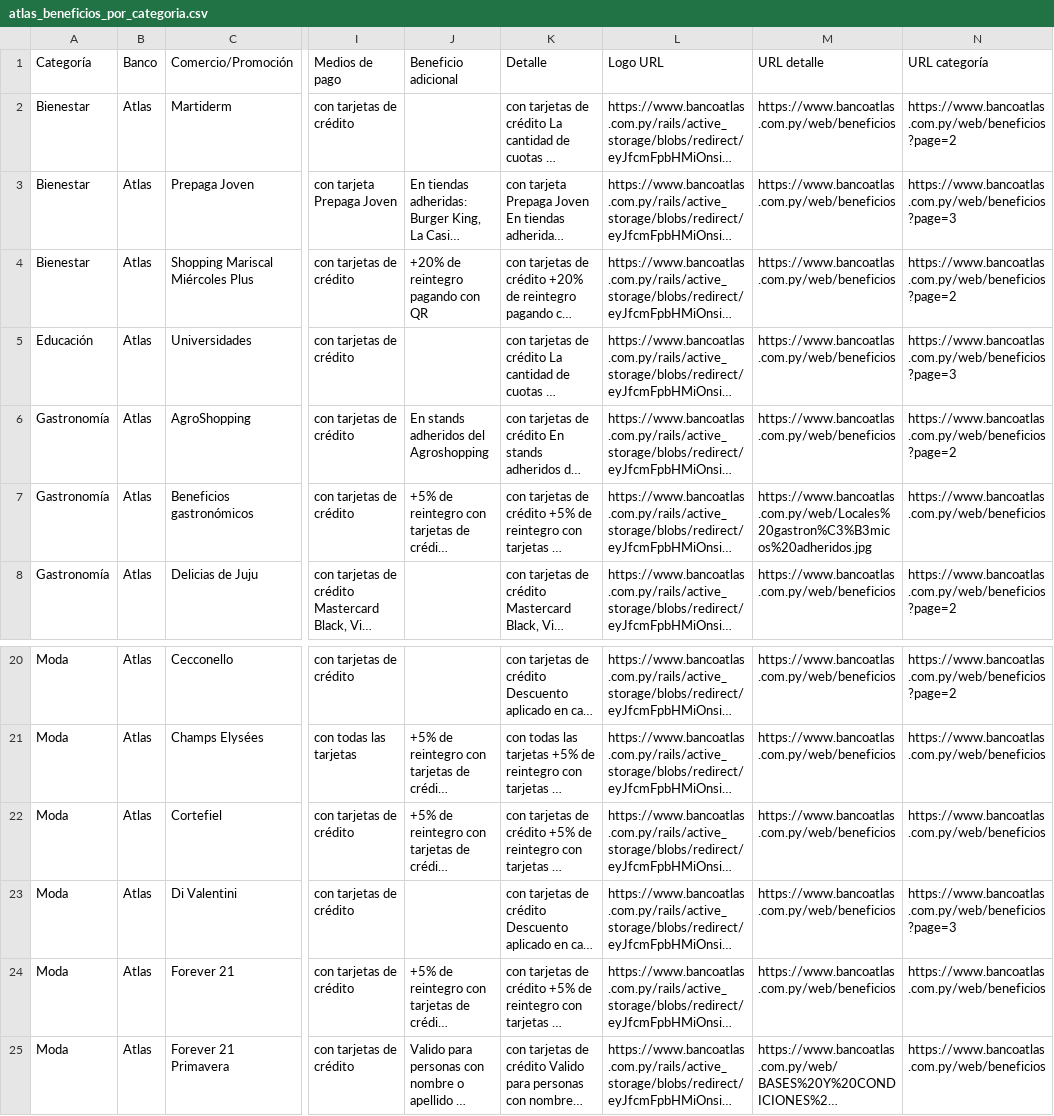
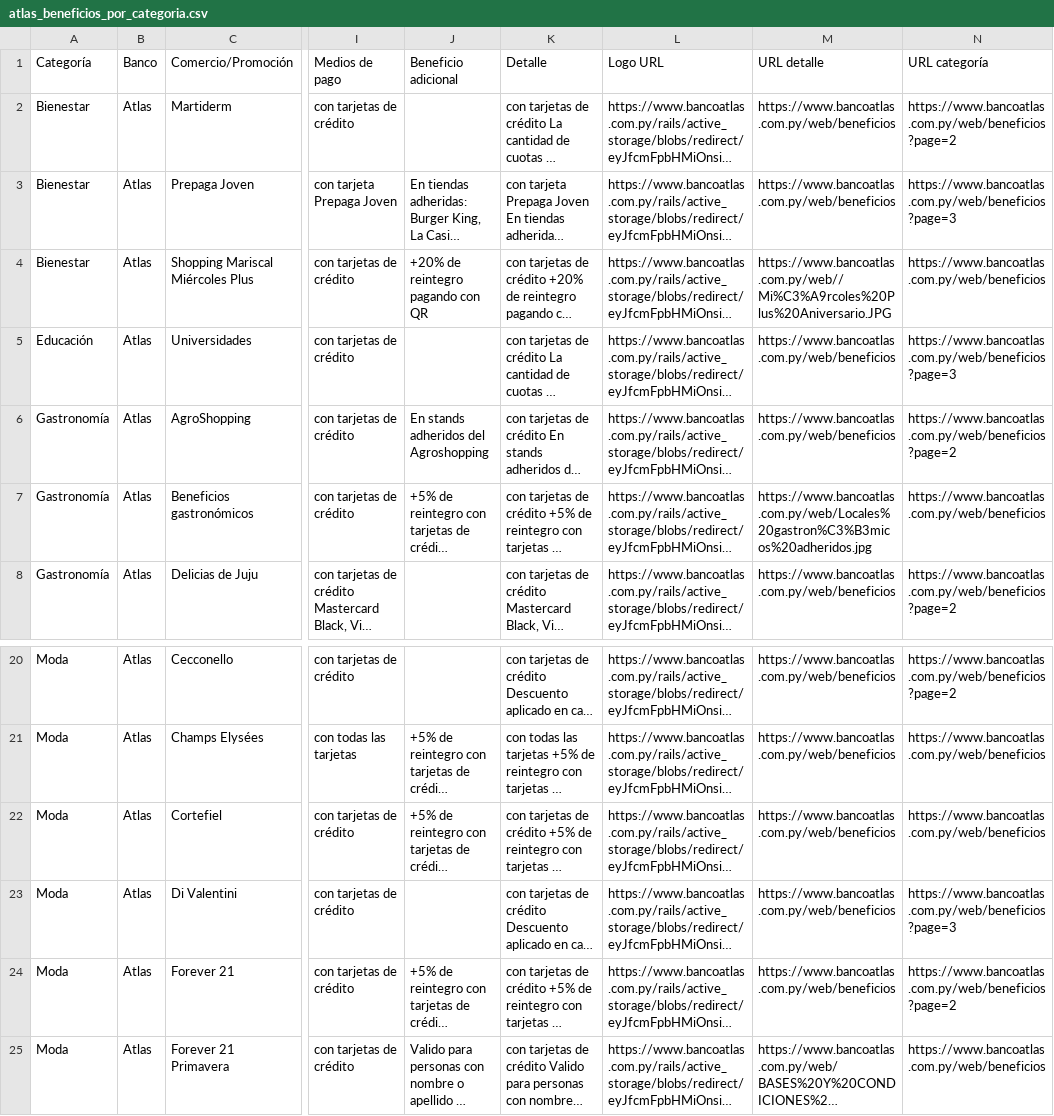
Before and after one commit to giumontebruno/promo-bancos-py, a CSV file: outputs/atlas_beneficios_por_categoria.csv, drawn as a sheet; only a part is shown, gaps mark what is left out; long unchanged cells end in …; the diff names each change by its address in the sheet, - before the commit and + after, or states it on an @@ line.

```diff
--- a/outputs/atlas_beneficios_por_categoria.csv
+++ b/outputs/atlas_beneficios_por_categoria.csv
-M4 (URL detalle): https://www.bancoatlas.com.py/web/beneficios
+M4 (URL detalle): https://www.bancoatlas.com.py/web//Mi%C3%A9rcoles%20Plus%20Aniversario.JPG
-N4 (URL categoría): https://www.bancoatlas.com.py/web/beneficios?page=2
+N4 (URL categoría): https://www.bancoatlas.com.py/web/beneficios
-N24 (URL categoría): https://www.bancoatlas.com.py/web/beneficios
+N24 (URL categoría): https://www.bancoatlas.com.py/web/beneficios?page=2
```
Also changed, not shown: data/promotions.csv, outputs/itau_beneficios_por_categoria.csv, 22 other files.
